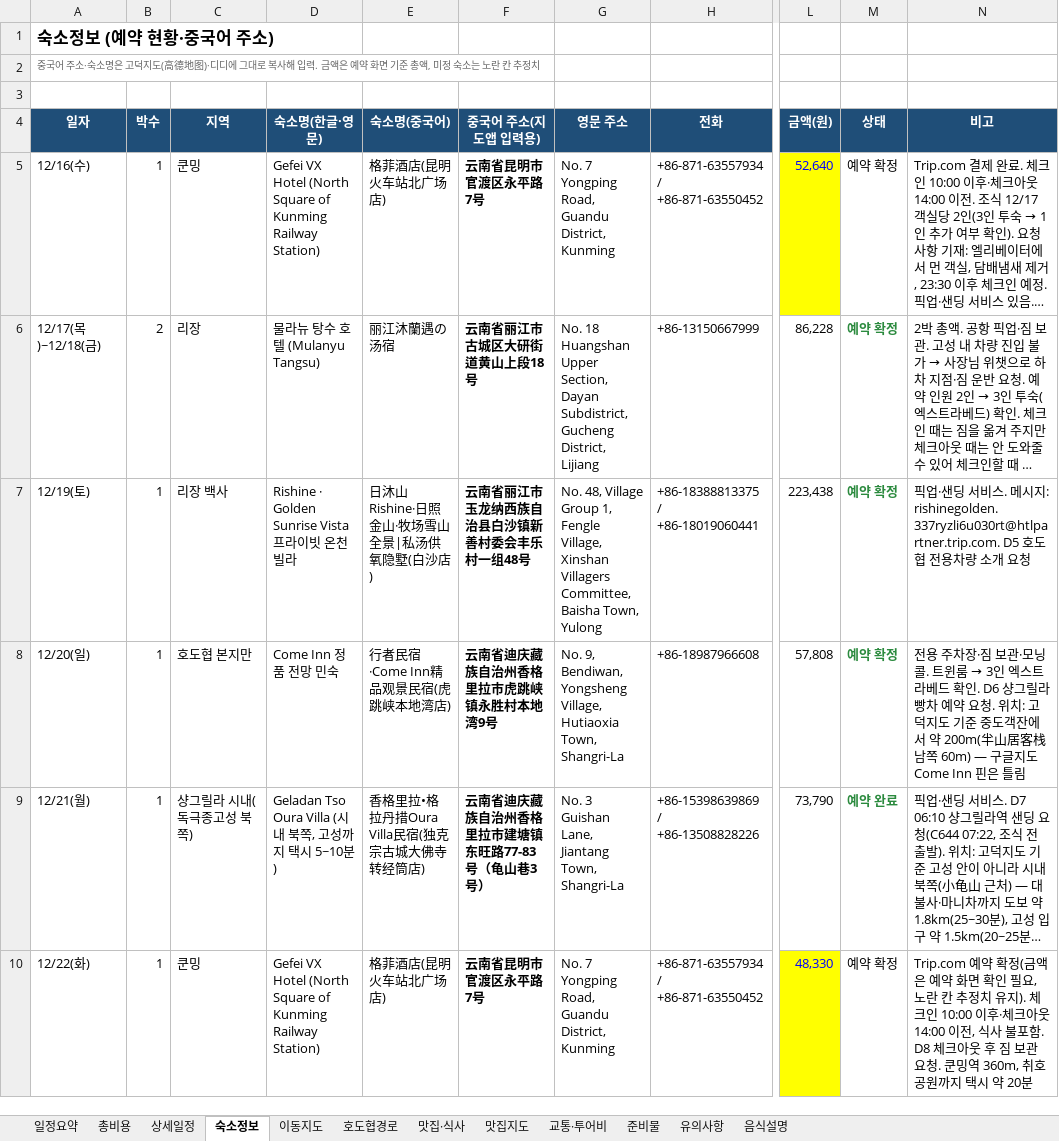
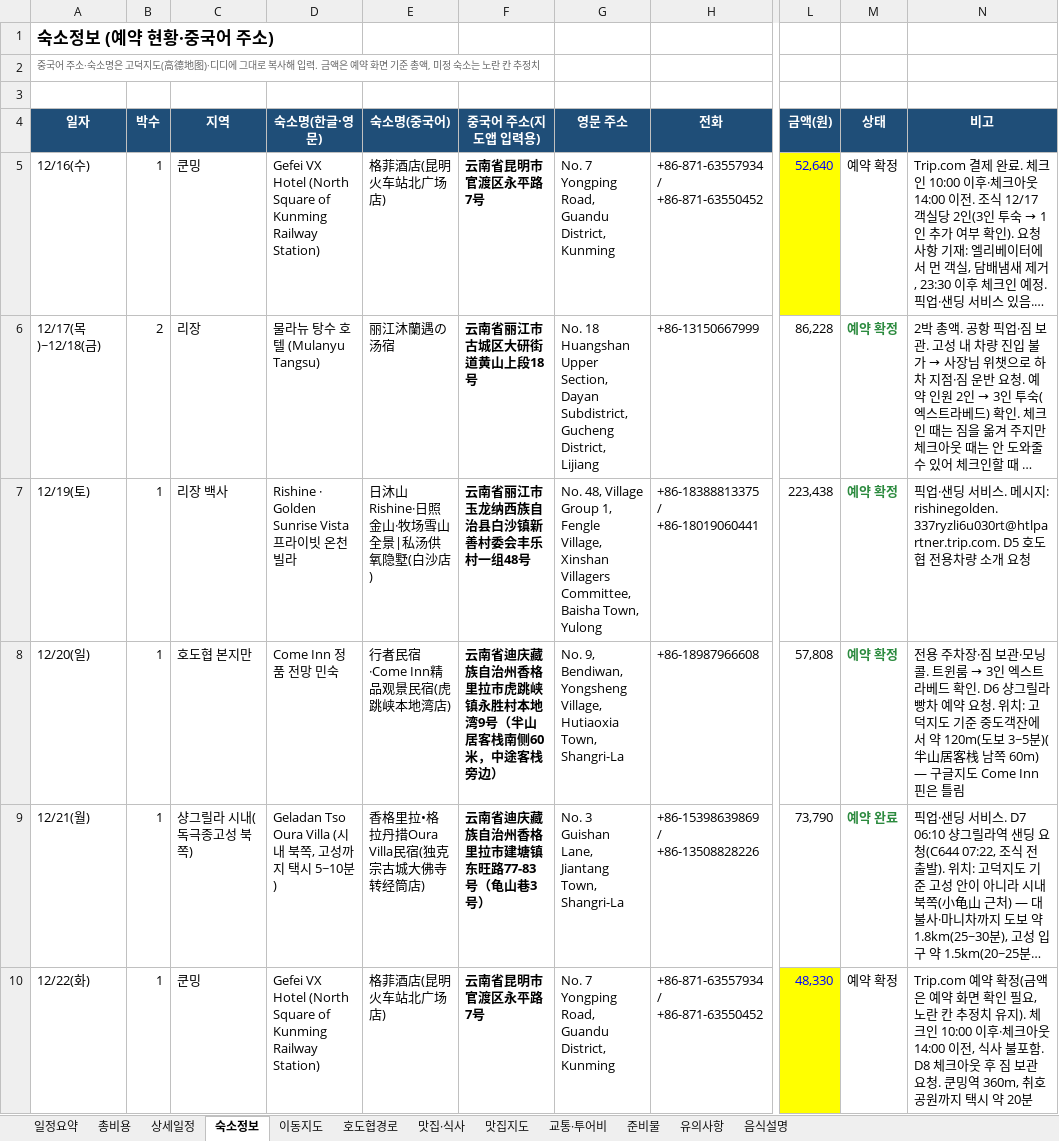
Before and after one commit to koasis89/travel-yunnan, an Excel workbook: data/source/yunnan_7n8d_itinerary.xlsx, sheet 숙소정보, drawn as a sheet; only a part is shown, gaps mark what is left out; long unchanged cells end in …; values as stored, in another font and other column widths than the file's, no borders; the diff names each change by its address in the sheet, - before the commit and + after, or states it on an @@ line.

```diff
--- a/data/source/yunnan_7n8d_itinerary.xlsx (sheet 숙소정보)
+++ b/data/source/yunnan_7n8d_itinerary.xlsx (sheet 숙소정보)
-F8 (중국어 주소(지도앱 입력용)): 云南省迪庆藏族自治州香格里拉市虎跳峡镇永胜村本地湾9号
+F8 (중국어 주소(지도앱 입력용)): 云南省迪庆藏族自治州香格里拉市虎跳峡镇永胜村本地湾9号（半山居客栈南侧60米，中途客栈旁边）
-N8 (비고): …서 약 200m(半山居客…
+N8 (비고): …서 약 120m(도보 3~5분)(半山居客…
```
Also changed, not shown: sheet 상세일정, 22 other files.
